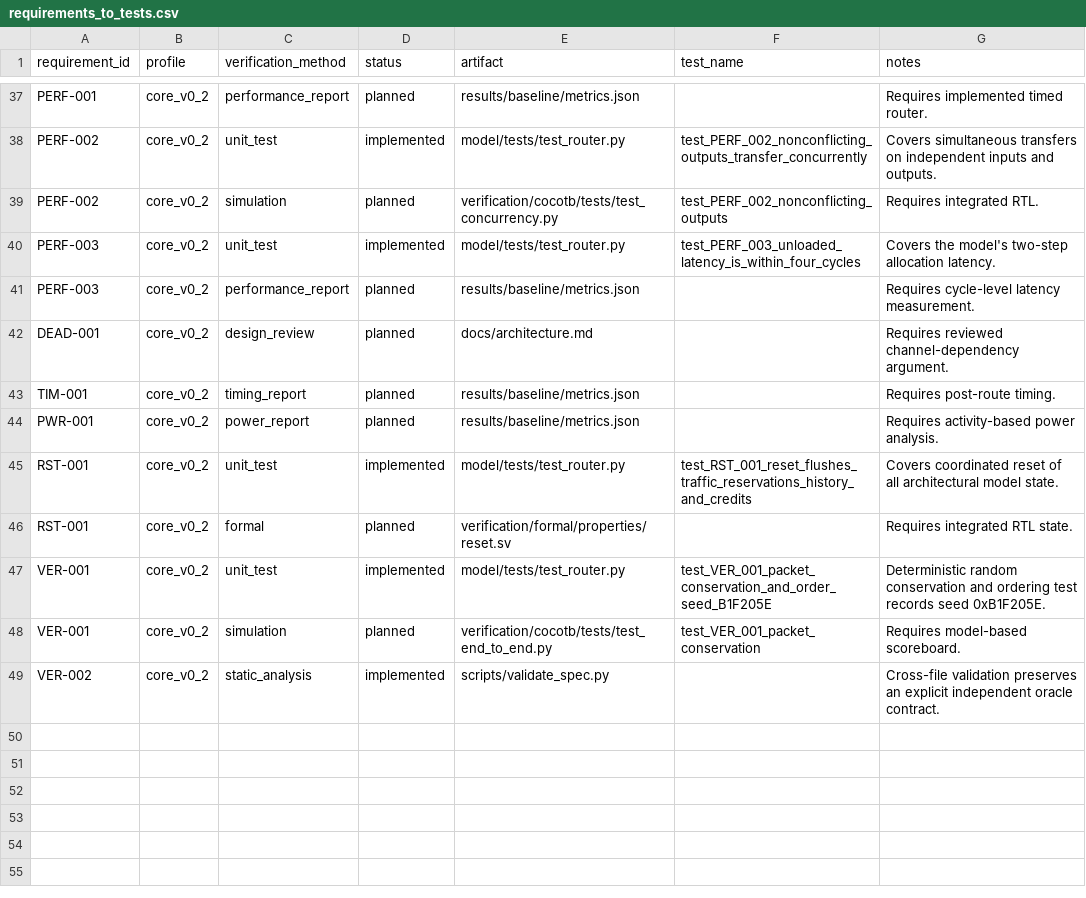
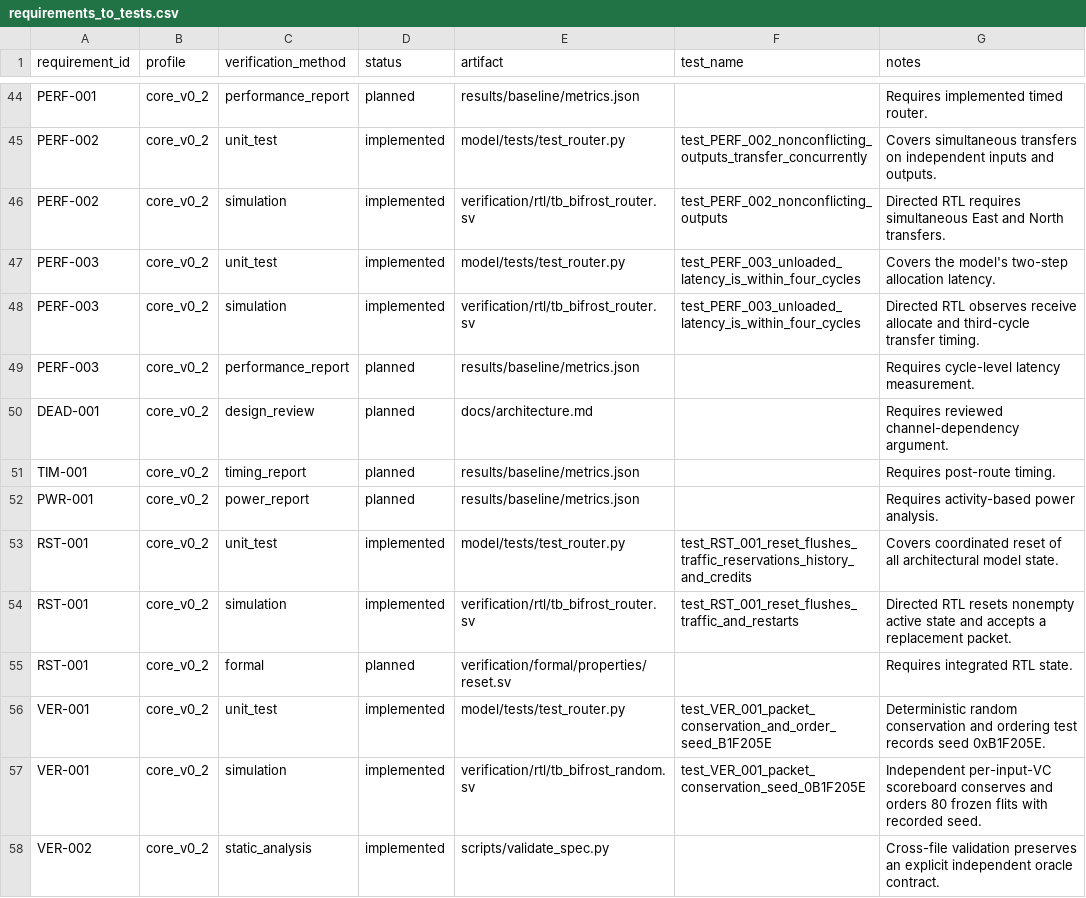
Before and after one commit to indroshady/bifrost, a CSV file: spec/requirements_to_tests.csv, drawn as a sheet; only a part is shown, gaps mark what is left out; the diff covers the shown part only.

```diff
--- a/spec/requirements_to_tests.csv
+++ b/spec/requirements_to_tests.csv
@@ -38,4 +45,5 @@ PERF-001,core_v0_2,performance_report,planned,results/baseline/metrics.json,,Req
 PERF-002,core_v0_2,unit_test,implemented,model/tests/test_router.py,test_PERF_002_nonconflicting_outputs_transfer_concurrently,Covers simultaneous transfers on independent inputs and outputs.
-PERF-002,core_v0_2,simulation,planned,verification/cocotb/tests/test_concurrency.py,test_PERF_002_nonconflicting_outputs,Requires integrated RTL.
+PERF-002,core_v0_2,simulation,implemented,verification/rtl/tb_bifrost_router.sv,test_PERF_002_nonconflicting_outputs,Directed RTL requires simultaneous East and North transfers.
 PERF-003,core_v0_2,unit_test,implemented,model/tests/test_router.py,test_PERF_003_unloaded_latency_is_within_four_cycles,Covers the model's two-step allocation latency.
+PERF-003,core_v0_2,simulation,implemented,verification/rtl/tb_bifrost_router.sv,test_PERF_003_unloaded_latency_is_within_four_cycles,Directed RTL observes receive allocate and third-cycle transfer timing.
 PERF-003,core_v0_2,performance_report,planned,results/baseline/metrics.json,,Requires cycle-level latency measurement.
@@ -45,5 +53,6 @@ PWR-001,core_v0_2,power_report,planned,results/baseline/metrics.json,,Requires a
 RST-001,core_v0_2,unit_test,implemented,model/tests/test_router.py,test_RST_001_reset_flushes_traffic_reservations_history_and_credits,Covers coordinated reset of all architectural model state.
+RST-001,core_v0_2,simulation,implemented,verification/rtl/tb_bifrost_router.sv,test_RST_001_reset_flushes_traffic_and_restarts,Directed RTL resets nonempty active state and accepts a replacement packet.
 RST-001,core_v0_2,formal,planned,verification/formal/properties/reset.sv,,Requires integrated RTL state.
 VER-001,core_v0_2,unit_test,implemented,model/tests/test_router.py,test_VER_001_packet_conservation_and_order_seed_B1F205E,Deterministic random conservation and ordering test records seed 0xB1F205E.
-VER-001,core_v0_2,simulation,planned,verification/cocotb/tests/test_end_to_end.py,test_VER_001_packet_conservation,Requires model-based scoreboard.
+VER-001,core_v0_2,simulation,implemented,verification/rtl/tb_bifrost_random.sv,test_VER_001_packet_conservation_seed_0B1F205E,Independent per-input-VC scoreboard conserves and orders 80 frozen flits with recorded seed.
 VER-002,core_v0_2,static_analysis,implemented,scripts/validate_spec.py,,Cross-file validation preserves an explicit independent oracle contract.
```
Also changed, not shown: 7 added rows and 18 edited cells elsewhere in this file, 15 other files.
